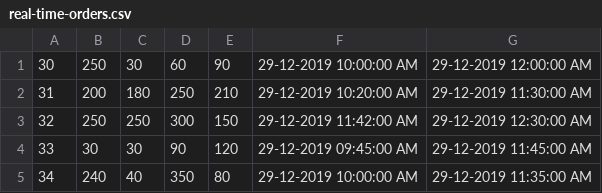
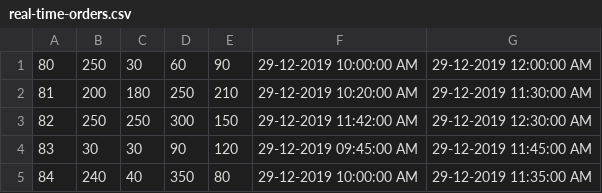
Before and after one commit to davidfox11/final-year-project, a CSV file: fyp/src/main/java/real-time-orders.csv, drawn as a sheet.

```diff
--- a/fyp/src/main/java/real-time-orders.csv
+++ b/fyp/src/main/java/real-time-orders.csv
@@ -1,5 +1,5 @@
-30,250,30,60,90,29-12-2019 10:00:00 AM,29-12-2019 12:00:00 AM
-31,200,180,250,210,29-12-2019 10:20:00 AM,29-12-2019 11:30:00 AM
-32,250,250,300,150,29-12-2019 11:42:00 AM,29-12-2019 12:30:00 AM
-33,30,30,90,120,29-12-2019 09:45:00 AM,29-12-2019 11:45:00 AM
-34,240,40,350,80,29-12-2019 10:00:00 AM,29-12-2019 11:35:00 AM
+80,250,30,60,90,29-12-2019 10:00:00 AM,29-12-2019 12:00:00 AM
+81,200,180,250,210,29-12-2019 10:20:00 AM,29-12-2019 11:30:00 AM
+82,250,250,300,150,29-12-2019 11:42:00 AM,29-12-2019 12:30:00 AM
+83,30,30,90,120,29-12-2019 09:45:00 AM,29-12-2019 11:45:00 AM
+84,240,40,350,80,29-12-2019 10:00:00 AM,29-12-2019 11:35:00 AM
```
Also changed, not shown: 58 other files.
